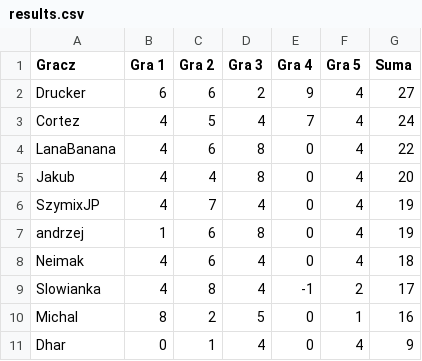
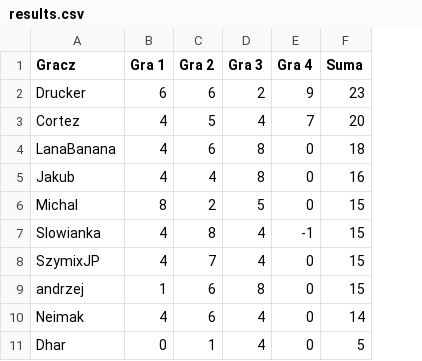
Before and after one commit to TuHedownia/tuhedownia.github.io, a CSV file: results.csv, drawn as a sheet; removed rows and columns are numbered as before the commit, all else as after; the diff names each change by its address in the sheet, - before the commit and + after, or states it on an @@ line.

Commit message:
Update results.csv

```diff
--- a/results.csv
+++ b/results.csv
-column F (Gra 5), rows 2-8: all 4; row 11: 4
-F2 (Suma): 27
+F2 (Suma): 23
-F3 (Suma): 24
+F3 (Suma): 20
-F4 (Suma): 22
+F4 (Suma): 18
-F5 (Suma): 20
+F5 (Suma): 16
+row 6: Michal | 8 | 2 | 5 | 0 | 15
+row 7: Slowianka | 4 | 8 | 4 | -1 | 15
-F8:F9 (Suma): 19
+F8:F9 (Suma): 15
-F10 (Suma): 18
+F10 (Suma): 14
-row 9: Slowianka | 4 | 8 | 4 | -1 | 2 | 17
-row 10: Michal | 8 | 2 | 5 | 0 | 1 | 16
-F11 (Suma): 9
+F11 (Suma): 5
```
Also changed, not shown: 1 other file.
